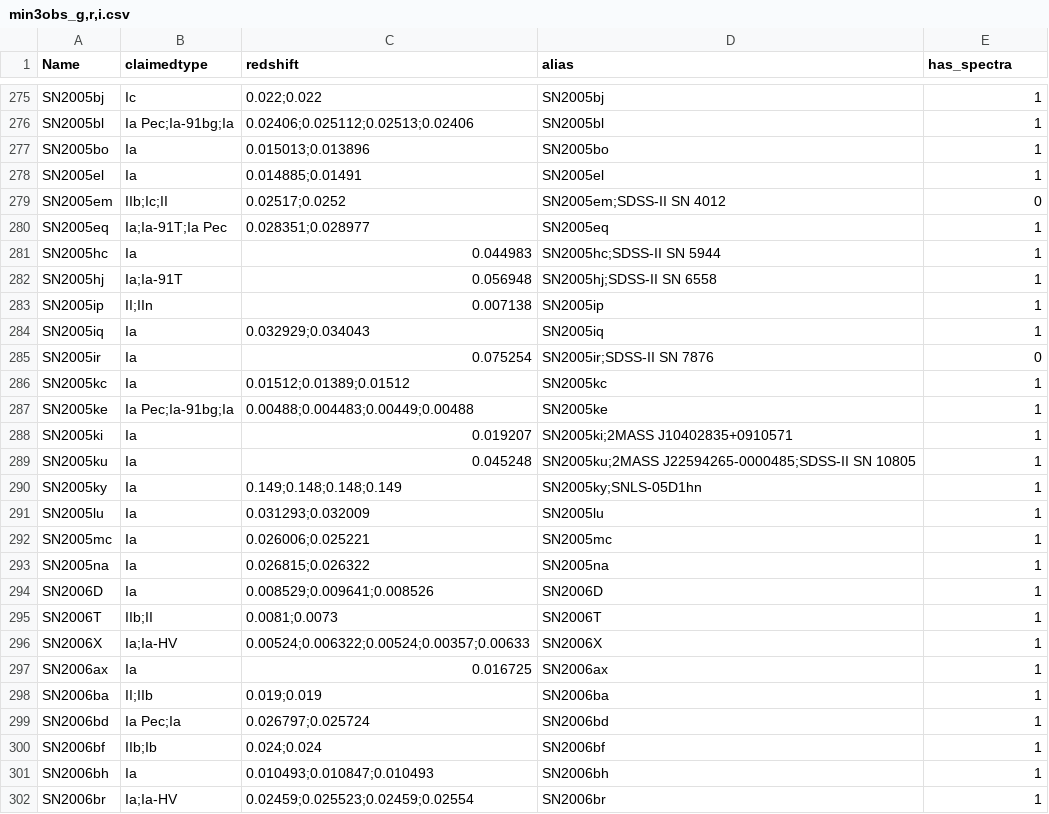
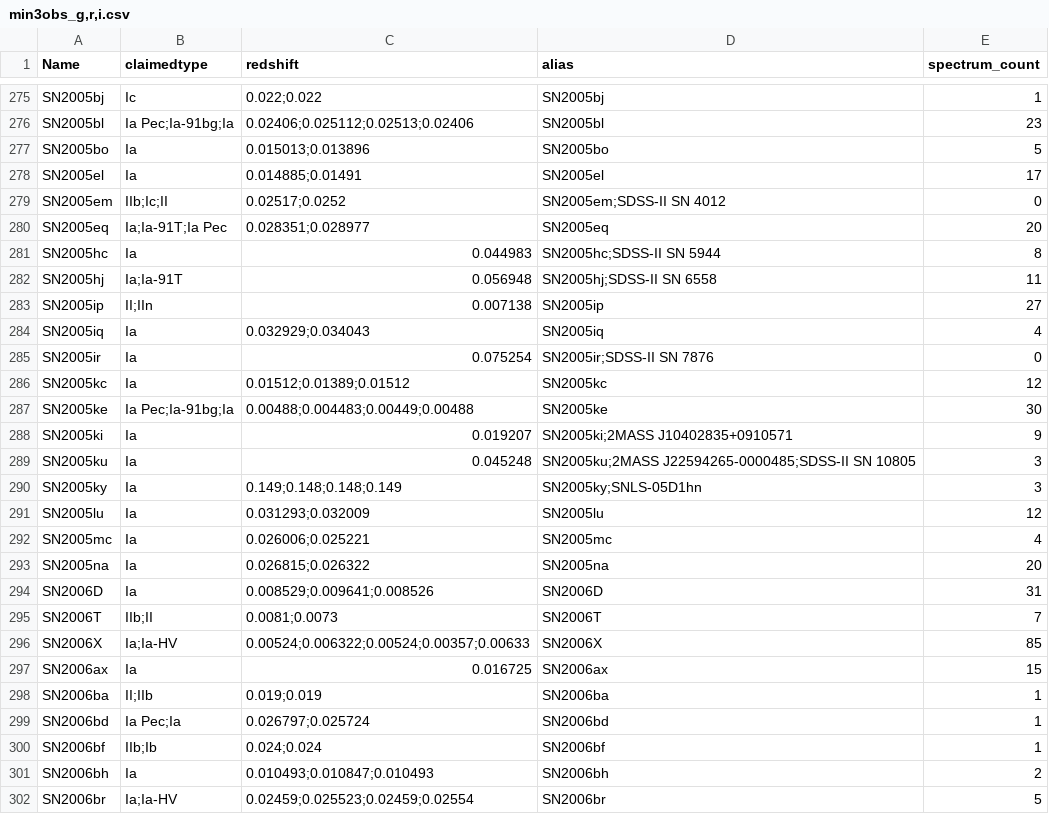
Before and after one commit to snad-space/snad, a CSV file: data/min3obs_g,r,i.csv, drawn as a sheet; only a part is shown, gaps mark what is left out; the diff covers the shown part only; the diff names each change by its address in the sheet, - before the commit and + after, or states it on an @@ line.

```diff
--- a/data/min3obs_g,r,i.csv
+++ b/data/min3obs_g,r,i.csv
-E1: has_spectra
+E1: spectrum_count
-E276 (spectrum_count): 1
+E276 (spectrum_count): 23
-E277 (spectrum_count): 1
+E277 (spectrum_count): 5
-E278 (spectrum_count): 1
+E278 (spectrum_count): 17
-E280 (spectrum_count): 1
+E280 (spectrum_count): 20
-E281 (spectrum_count): 1
+E281 (spectrum_count): 8
-E282 (spectrum_count): 1
+E282 (spectrum_count): 11
-E283 (spectrum_count): 1
+E283 (spectrum_count): 27
-E284 (spectrum_count): 1
+E284 (spectrum_count): 4
-E286 (spectrum_count): 1
+E286 (spectrum_count): 12
-E287 (spectrum_count): 1
+E287 (spectrum_count): 30
-E288 (spectrum_count): 1
+E288 (spectrum_count): 9
-E289:E290 (spectrum_count): 1
+E289:E290 (spectrum_count): 3
-E291 (spectrum_count): 1
+E291 (spectrum_count): 12
-E292 (spectrum_count): 1
+E292 (spectrum_count): 4
-E293 (spectrum_count): 1
+E293 (spectrum_count): 20
-E294 (spectrum_count): 1
+E294 (spectrum_count): 31
-E295 (spectrum_count): 1
+E295 (spectrum_count): 7
-E296 (spectrum_count): 1
+E296 (spectrum_count): 85
-E297 (spectrum_count): 1
+E297 (spectrum_count): 15
-E301 (spectrum_count): 1
+E301 (spectrum_count): 2
-E302 (spectrum_count): 1
+E302 (spectrum_count): 5
```
Also changed, not shown: 151 edited cells elsewhere in this file, data/min3obs_B,R,I.csv, data/min3obs_g_pr,r_pr,i_pr.csv, 2 other files.
